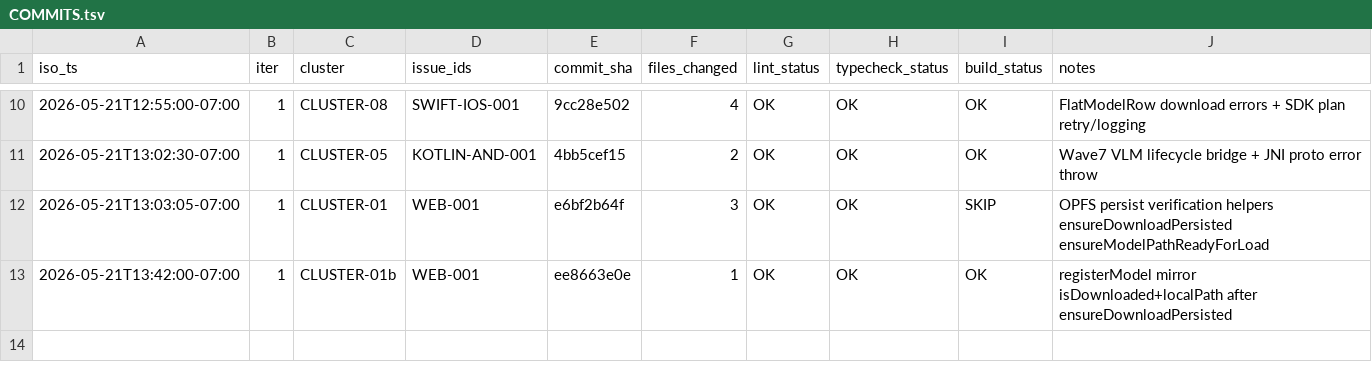
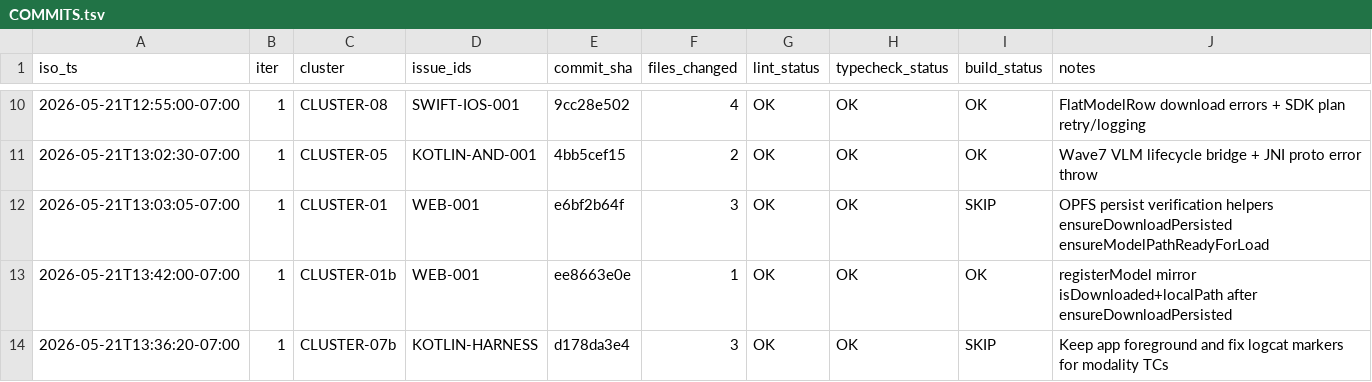
Before and after one commit to RunanywhereAI/runanywhere-sdks, a TSV file: test_workflows/loops/2026-W21/20260521-114540-e2e-loop/COMMITS.tsv, drawn as a sheet; only a part is shown, gaps mark what is left out.

```diff
--- a/test_workflows/loops/2026-W21/20260521-114540-e2e-loop/COMMITS.tsv
+++ b/test_workflows/loops/2026-W21/20260521-114540-e2e-loop/COMMITS.tsv
@@ -13 +13,2 @@ iso_ts	iter	cluster	issue_ids	commit_sha	files_changed	lint_status	typecheck_sta
 2026-05-21T13:42:00-07:00	1	CLUSTER-01b	WEB-001	ee8663e0e	1	OK	OK	OK	registerModel mirror isDownloaded+localPath after ensureDownloadPersisted
+2026-05-21T13:36:20-07:00	1	CLUSTER-07b	KOTLIN-HARNESS	d178da3e4	3	OK	OK	SKIP	Keep app foreground and fix logcat markers for modality TCs
```
